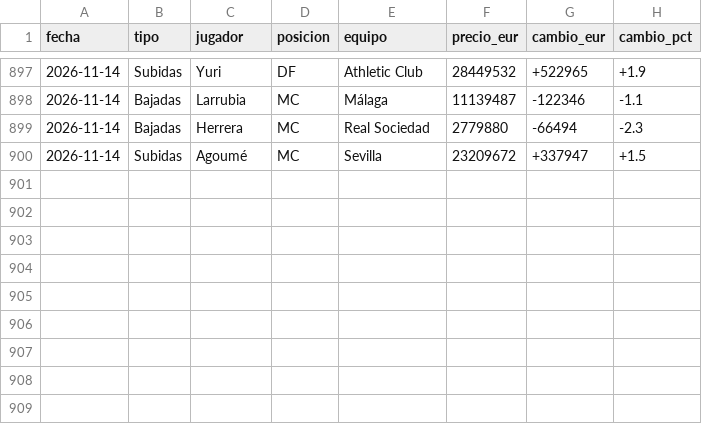
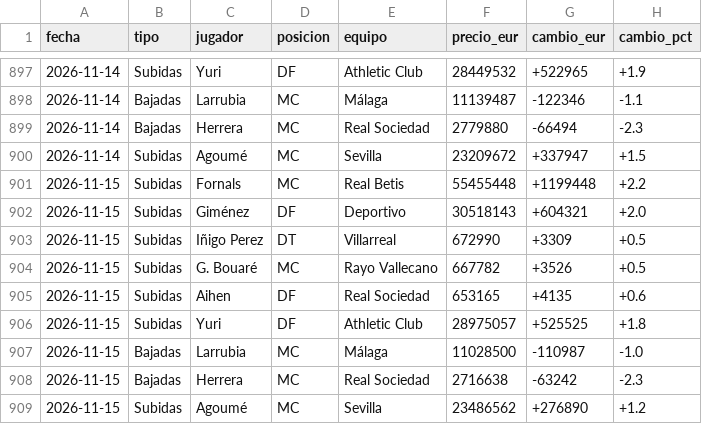
Before and after one commit to aquintero89/mercado-fantasy, a CSV file: historico_mi_equipo.csv, drawn as a sheet; only a part is shown, gaps mark what is left out.

```diff
--- a/historico_mi_equipo.csv
+++ b/historico_mi_equipo.csv
@@ -900 +900,10 @@
 2026-11-14,Subidas,Agoumé,MC,Sevilla,23209672,+337947,+1.5
+2026-11-15,Subidas,Fornals,MC,Real Betis,55455448,+1199448,+2.2
+2026-11-15,Subidas,Giménez,DF,Deportivo,30518143,+604321,+2.0
+2026-11-15,Subidas,Iñigo Perez,DT,Villarreal,672990,+3309,+0.5
+2026-11-15,Subidas,G. Bouaré,MC,Rayo Vallecano,667782,+3526,+0.5
+2026-11-15,Subidas,Aihen,DF,Real Sociedad,653165,+4135,+0.6
+2026-11-15,Subidas,Yuri,DF,Athletic Club,28975057,+525525,+1.8
+2026-11-15,Bajadas,Larrubia,MC,Málaga,11028500,-110987,-1.0
+2026-11-15,Bajadas,Herrera,MC,Real Sociedad,2716638,-63242,-2.3
+2026-11-15,Subidas,Agoumé,MC,Sevilla,23486562,+276890,+1.2
```
Also changed, not shown: 6 other files.
